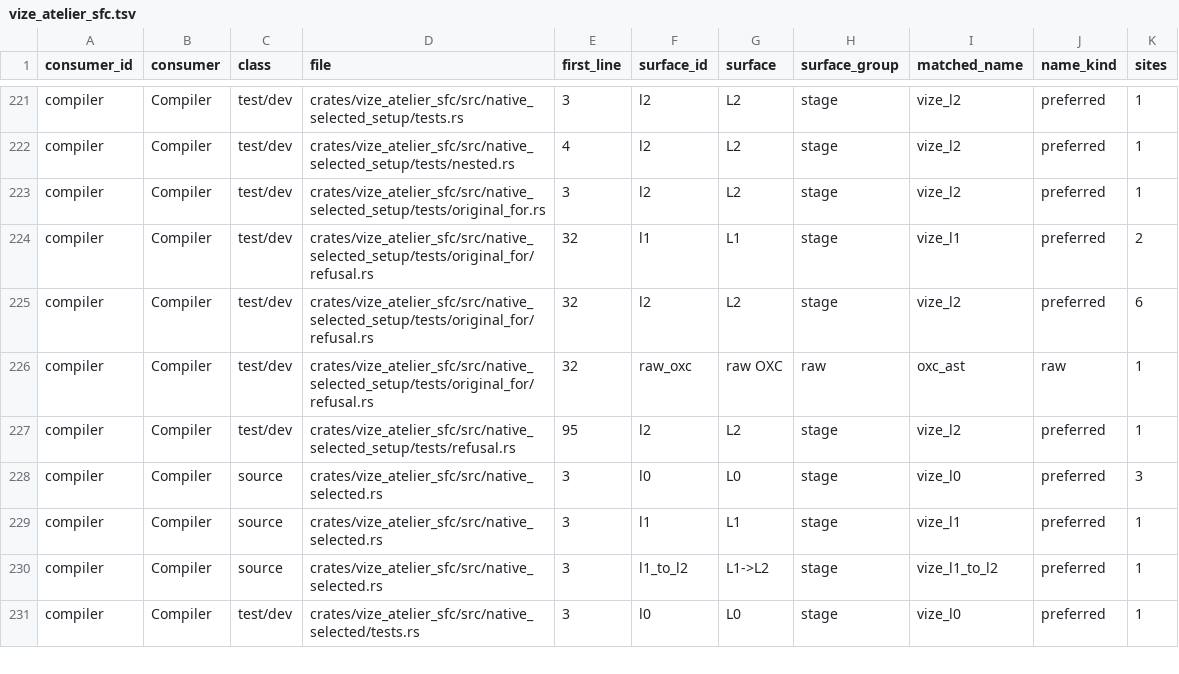
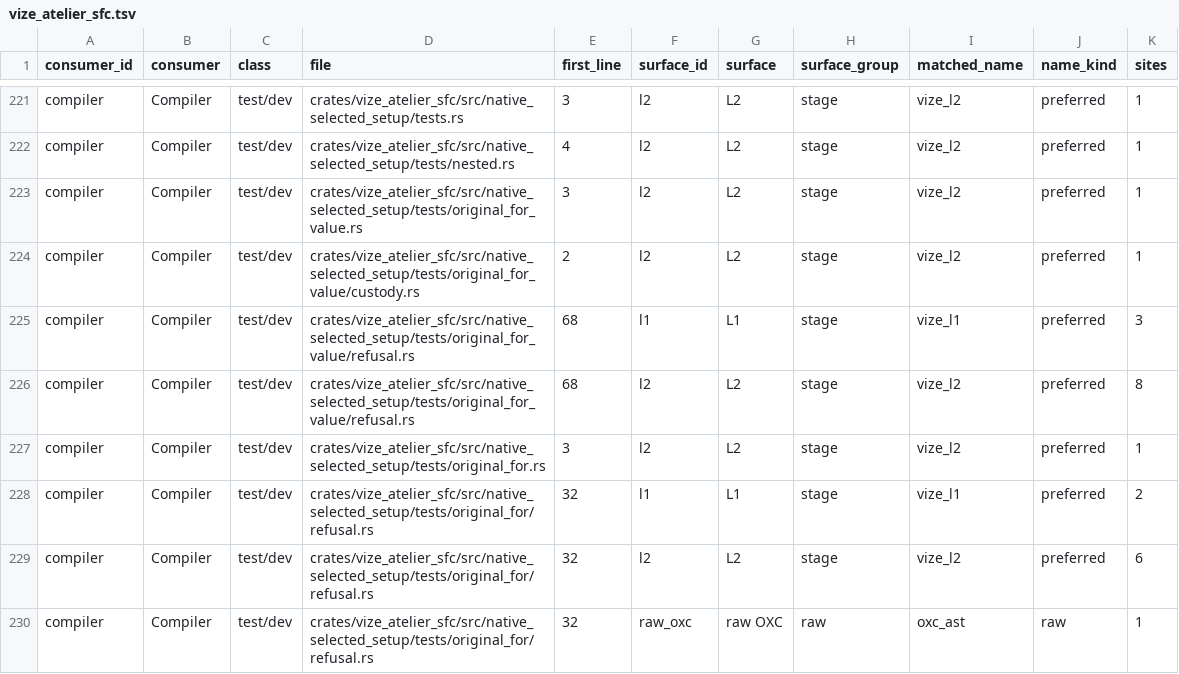
Before and after one commit to Hebilicious/vize, a TSV file: docs/davinci/plan/consumer-migration-surfaces/compiler/vize_atelier_sfc.tsv, drawn as a sheet; only a part is shown, gaps mark what is left out; the shorter side is filled out with more unchanged rows.

Commit message:
feat(dom): read original For value aliases (#7744)
* feat(dom): read original For value aliases

* docs(dom): pair private For alias decision

* test(dom): pin original grouped alias refusal

* docs(dom): qualify original callback eligibility

* docs(dom): retain independent For alias review

* docs(dom): record draft source acceptance replay

* test(dom): compare owned For refusal reason

* test(dom): pin original For refusal custody

* docs(dom): refresh original For test census

```diff
--- a/docs/davinci/plan/consumer-migration-surfaces/compiler/vize_atelier_sfc.tsv
+++ b/docs/davinci/plan/consumer-migration-surfaces/compiler/vize_atelier_sfc.tsv
@@ -222,2 +222,6 @@ compiler	Compiler	test/dev	crates/vize_atelier_sfc/src/native_selected_setup/tes
 compiler	Compiler	test/dev	crates/vize_atelier_sfc/src/native_selected_setup/tests/nested.rs	4	l2	L2	stage	vize_l2	preferred	1
+compiler	Compiler	test/dev	crates/vize_atelier_sfc/src/native_selected_setup/tests/original_for_value.rs	3	l2	L2	stage	vize_l2	preferred	1
+compiler	Compiler	test/dev	crates/vize_atelier_sfc/src/native_selected_setup/tests/original_for_value/custody.rs	2	l2	L2	stage	vize_l2	preferred	1
+compiler	Compiler	test/dev	crates/vize_atelier_sfc/src/native_selected_setup/tests/original_for_value/refusal.rs	68	l1	L1	stage	vize_l1	preferred	3
+compiler	Compiler	test/dev	crates/vize_atelier_sfc/src/native_selected_setup/tests/original_for_value/refusal.rs	68	l2	L2	stage	vize_l2	preferred	8
 compiler	Compiler	test/dev	crates/vize_atelier_sfc/src/native_selected_setup/tests/original_for.rs	3	l2	L2	stage	vize_l2	preferred	1
```
Also changed, not shown: 24 other files.
